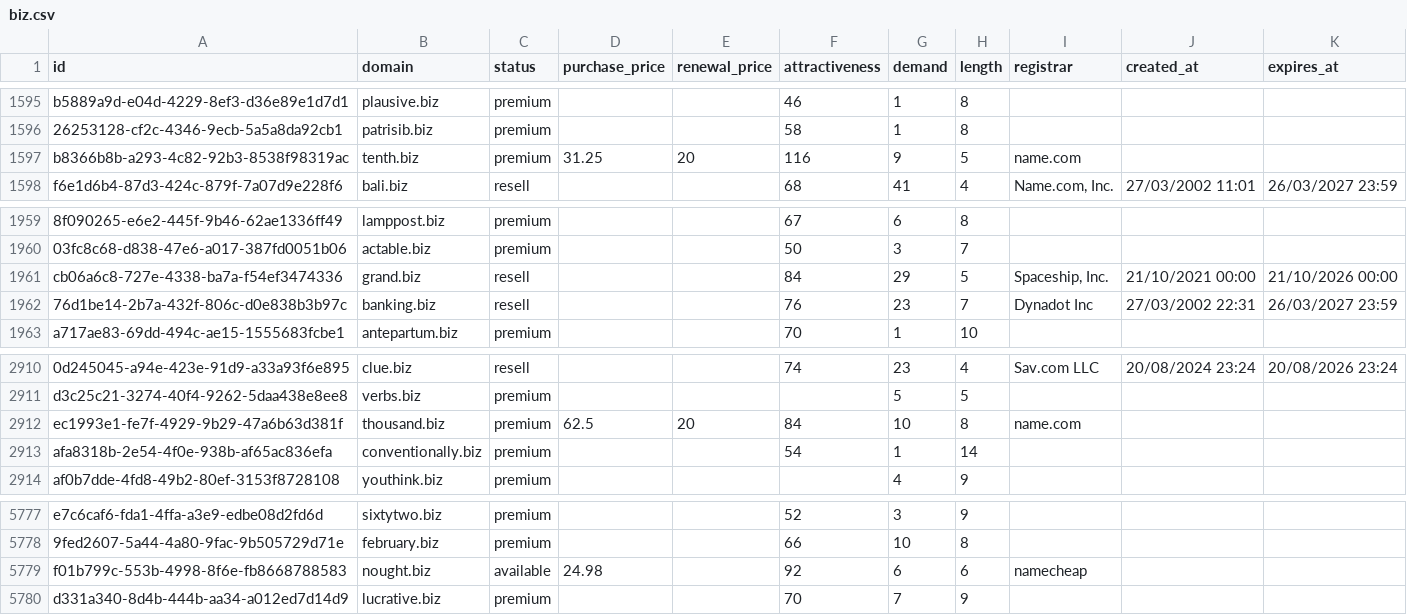
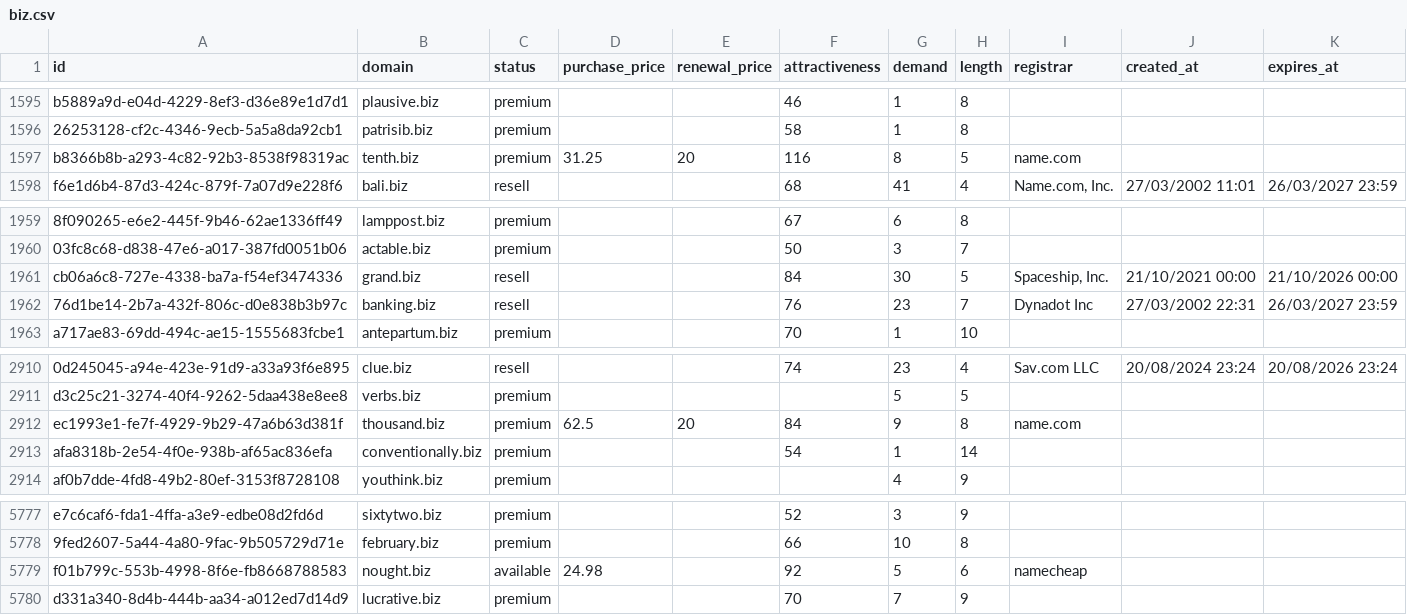
Before and after one commit to UniqueDomains/biz-oneword-domains, a CSV file: biz.csv, drawn as a sheet; only a part is shown, gaps mark what is left out; the diff names each change by its address in the sheet, - before the commit and + after, or states it on an @@ line.

Commit message:
Domains update

```diff
--- a/biz.csv
+++ b/biz.csv
-G1597 (demand): 9
+G1597 (demand): 8
-G1961 (demand): 29
+G1961 (demand): 30
-G2912 (demand): 10
+G2912 (demand): 9
-G5779 (demand): 6
+G5779 (demand): 5
```
Also changed, not shown: 2 other files.
